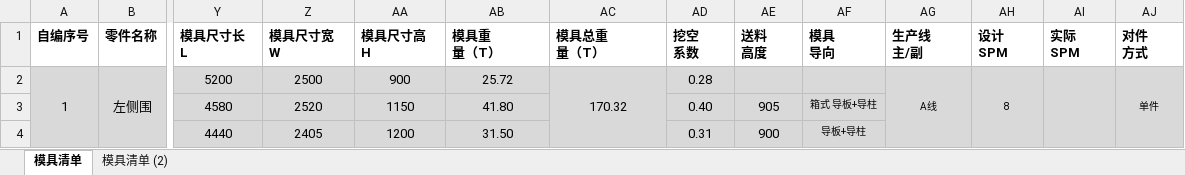
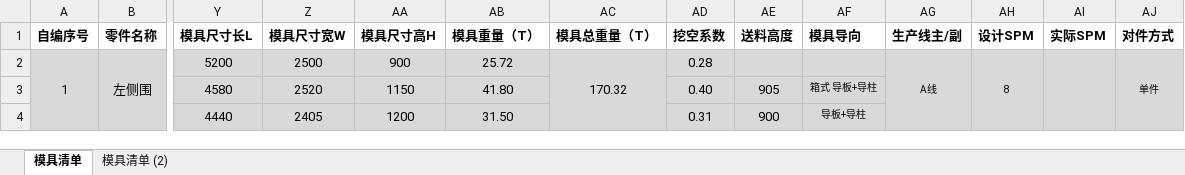
Before and after one commit to angelyhch/coordinate_sys, an Excel workbook: coordinate_sys/static/process_data_temp/muju20190619_1123.xlsx, sheet 模具清单, drawn as a sheet; only a part is shown, gaps mark what is left out; values as stored, in another font and other column widths than the file's, no borders; charts and pictures not drawn; ↵ is a line break in a cell; the diff names each change by its address in the sheet, - before the commit and + after, or states it on an @@ line.

```diff
--- a/coordinate_sys/static/process_data_temp/muju20190619_1123.xlsx (sheet 模具清单)
+++ b/coordinate_sys/static/process_data_temp/muju20190619_1123.xlsx (sheet 模具清单)
-Y1: 模具尺寸长 ↵ L
+Y1: 模具尺寸长L
-Z1: 模具尺寸宽 ↵ W
+Z1: 模具尺寸宽W
-AA1: 模具尺寸高 ↵ H
+AA1: 模具尺寸高H
-AB1: 模具重 ↵ 量（T）
+AB1: 模具重量（T）
-AC1: 模具总重 ↵ 量（T）
+AC1: 模具总重量（T）
-AD1: 挖空 ↵ 系数
+AD1: 挖空系数
-AE1: 送料 ↵ 高度
+AE1: 送料高度
-AF1: 模具 ↵ 导向
+AF1: 模具导向
-AG1: 生产线 ↵ 主/副
+AG1: 生产线主/副
-AH1: 设计 ↵ SPM
+AH1: 设计SPM
-AI1: 实际 ↵ SPM
+AI1: 实际SPM
-AJ1: 对件 ↵ 方式
+AJ1: 对件方式
```
Also changed, not shown: charts or pictures, coordinate_sys/static/process_data_temp/daoruyanzhengjilu_1121.xlsm, 2 other files.
